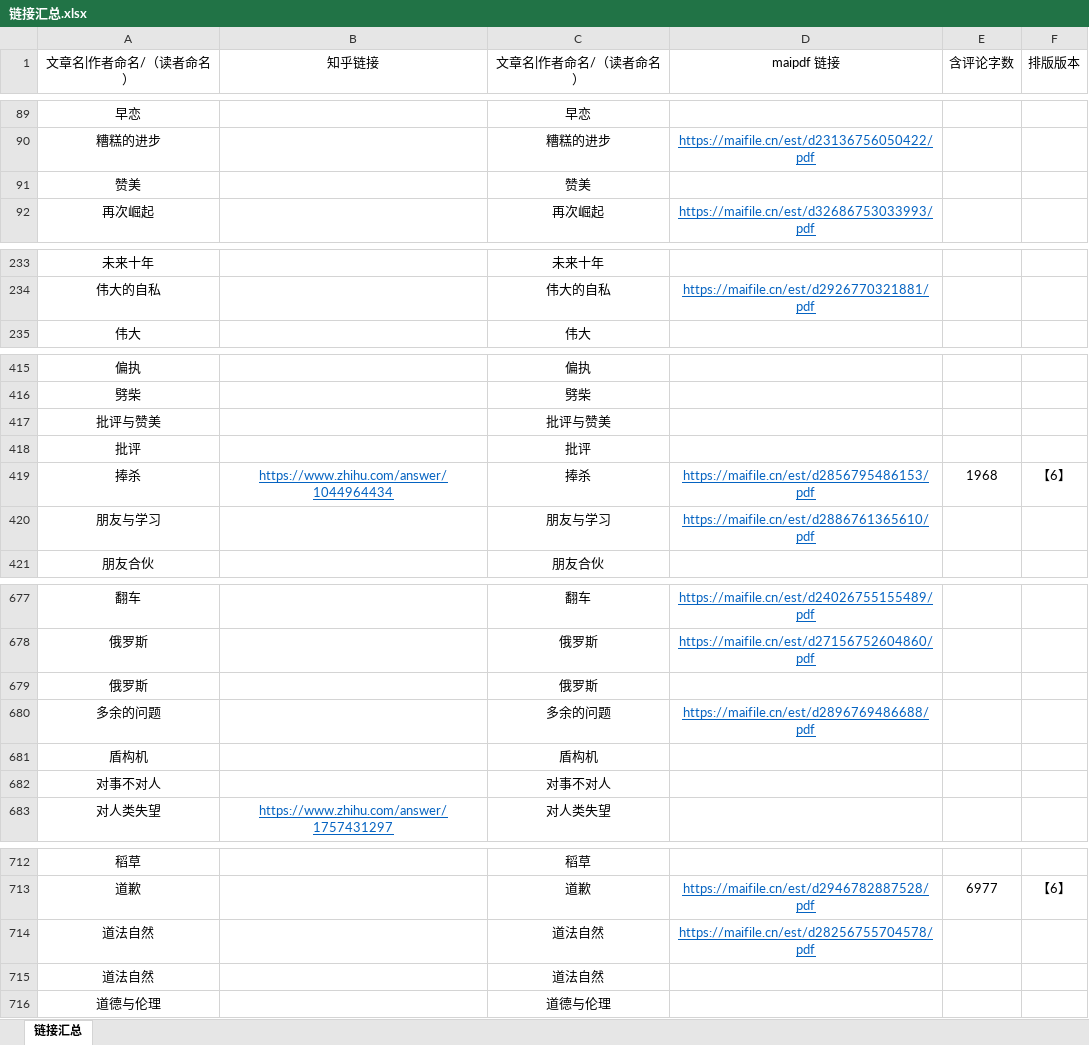
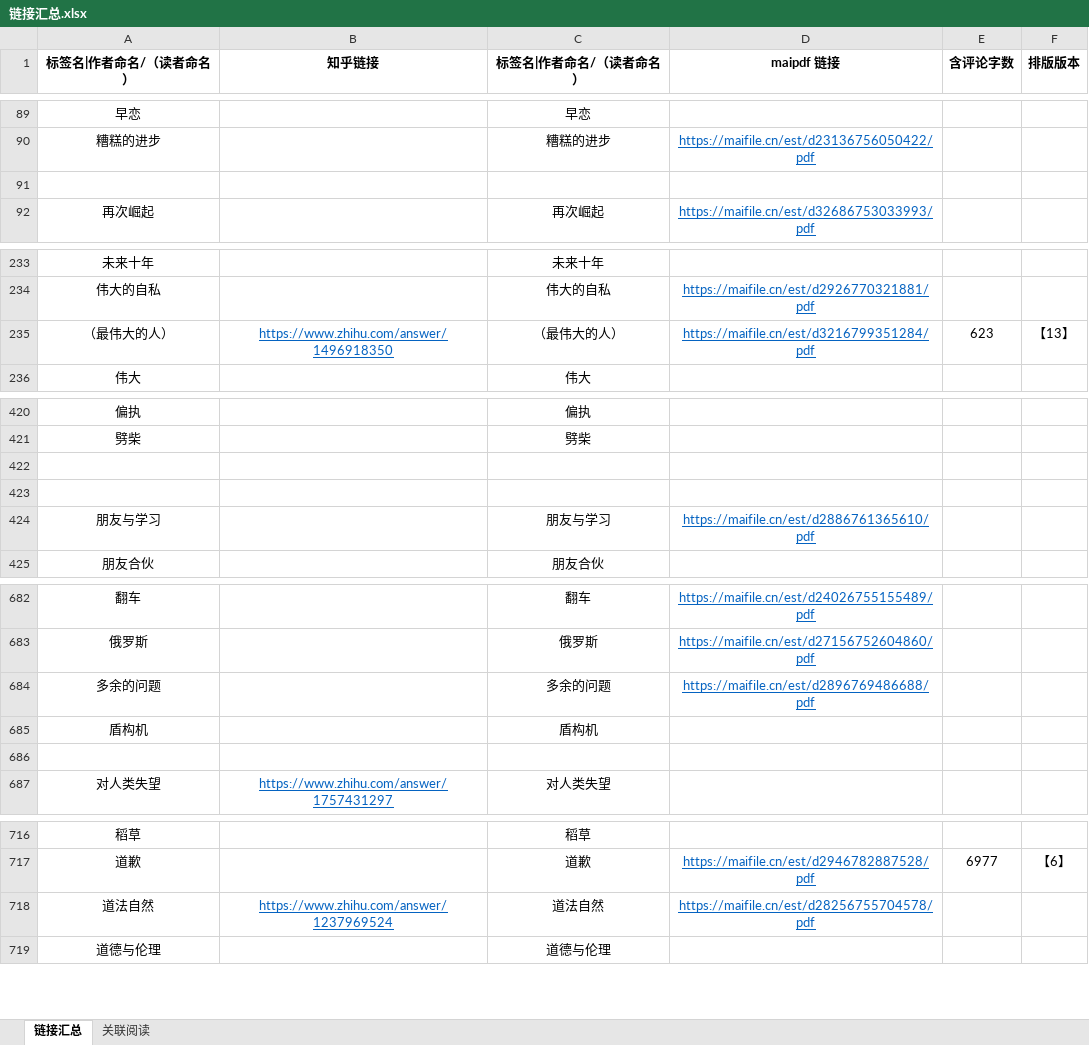
Before and after one commit to LKHRFUDI/Caritas-Learning, an Excel workbook: 链接汇总.xlsx, sheet 链接汇总, drawn as a sheet; only a part is shown, gaps mark what is left out; values as stored, in another font and other column widths than the file's, no borders; removed rows and columns are numbered as before the commit, all else as after; the diff covers the shown part only; the diff names each change by its address in the sheet, - before the commit and + after, or states it on an @@ line.

```diff
--- a/链接汇总.xlsx (sheet 链接汇总)
+++ b/链接汇总.xlsx (sheet 链接汇总)
+sheet tab: 关联阅读
-A1: 文章名|作者命名/（读者命名）
+A1: 标签名|作者命名/（读者命名）
-A1:F1 bold: off
+A1:F1 bold: on
-C1: 文章名|作者命名/（读者命名）
+C1: 标签名|作者命名/（读者命名）
-row 91: 赞美 |  | 赞美
+row 91: (empty)
+row 235: （最伟大的人） | https://www.zhihu.com/answer/1496918350 | （最伟大的人） | https://maifile.cn/est/d3216799351284/pdf | 623 | 【13】
-row 422: 批评与赞美 |  | 批评与赞美
+row 422: (empty)
-row 423: 批评 |  | 批评
+row 423: (empty)
@@ row 419 moved to row 1056: 捧杀 @@
-row 679: 俄罗斯 |  | 俄罗斯
-row 686: 对事不对人 |  | 对事不对人
+row 686: (empty)
-B718 (知乎链接): (empty)
+B718 (知乎链接): https://www.zhihu.com/answer/1237969524
-row 715: 道法自然 |  | 道法自然
```
Also changed, not shown: 34 added rows, 4 removed rows, 1 moved row, 13 edited cells and cell formats elsewhere in this sheet, 40 other files.
